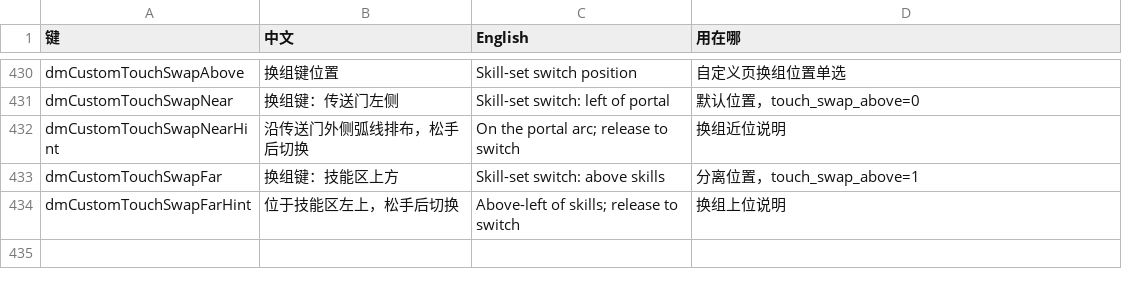
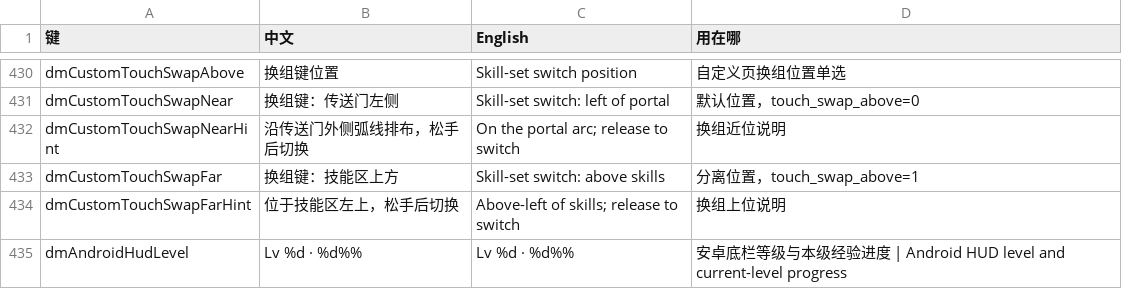
Before and after one commit to Ti800/d2r-mobile, a TSV file: dm/i18n/ui_text.tsv, drawn as a sheet; only a part is shown, gaps mark what is left out; the diff names each change by its address in the sheet, - before the commit and + after, or states it on an @@ line.

Commit message:
Align Android touch rendering and interactions with current iOS
Based on upstream 9393b00: share read-only native skill binding and verified external art index; render HUD using the same generated glyph geometry and expose safe-area/tablet/swap settings. Keep navigation controls pending device validation. Track quick-tap latches per finger so canceled skills do not leak. Add empty-slot binding, minimap gestures, point confirmation/repeat and tree rebind. All game art stays outside Git and APK assets.

(cherry picked from commit 5da05fd3ba9ce0593f1d4f0f336e8265fbde2efa)

```diff
--- a/dm/i18n/ui_text.tsv
+++ b/dm/i18n/ui_text.tsv
+row 435: dmAndroidHudLevel | Lv %d · %d%% | Lv %d · %d%% | 安卓底栏等级与本级经验进度 | Android HUD level and current-level progress
```
Also changed, not shown: 17 other files.
